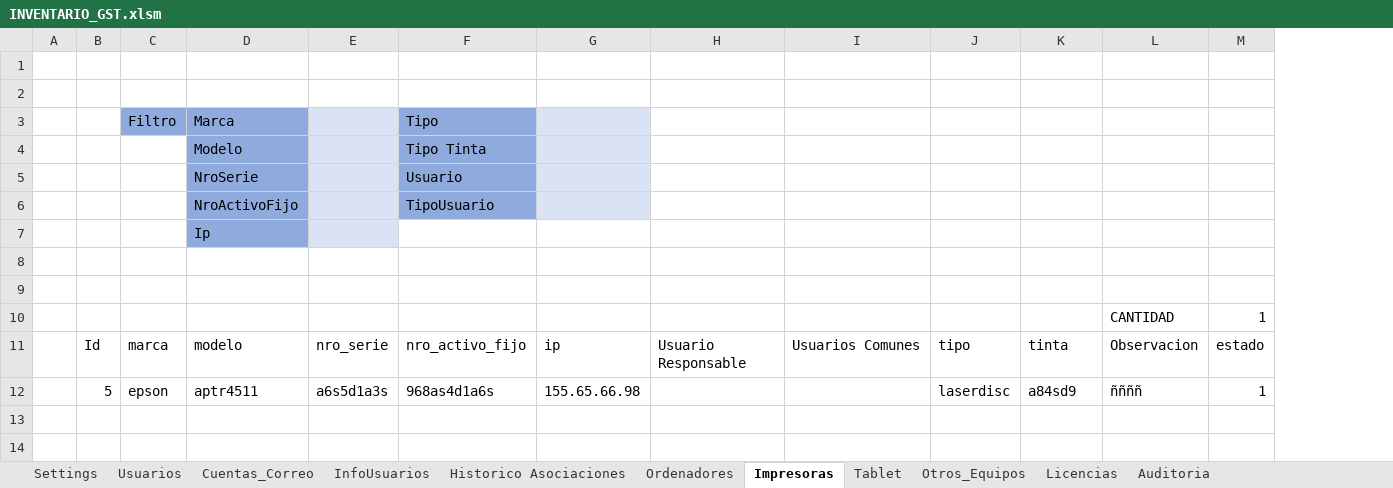
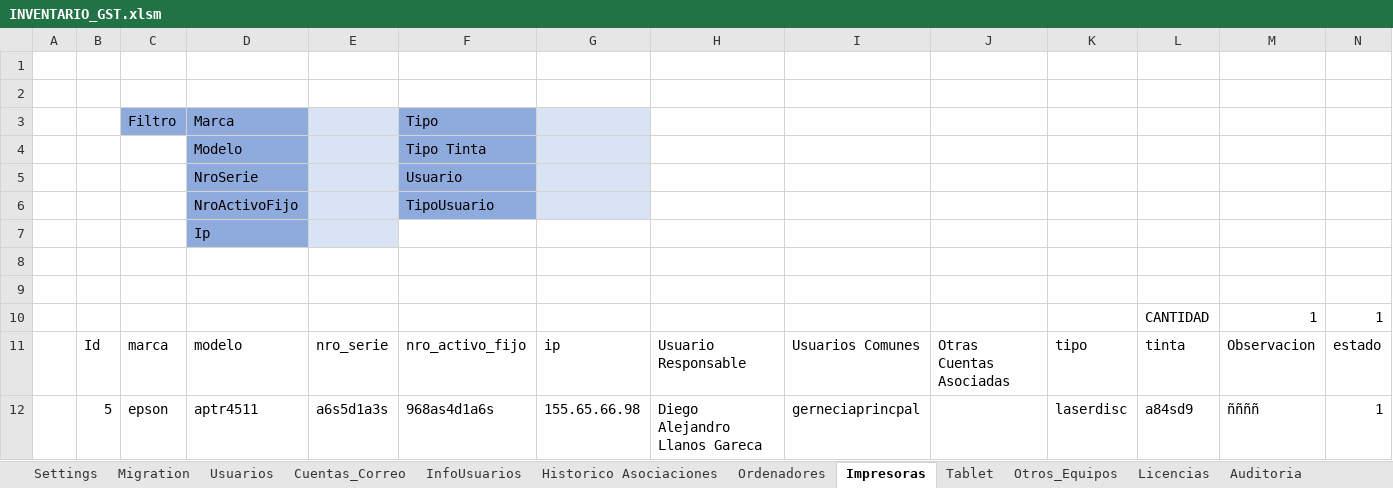
Before and after one commit to llanos1205/Sofia_Inv, an Excel workbook: INVENTARIO_GST.xlsm, sheet Impresoras, drawn as a sheet; values as stored, in another font and other column widths than the file's, no borders; charts and pictures and table styles not drawn; removed rows and columns are numbered as before the commit, all else as after; the diff names each change by its address in the sheet, - before the commit and + after, or states it on an @@ line.

```diff
--- a/INVENTARIO_GST.xlsm (sheet Impresoras)
+++ b/INVENTARIO_GST.xlsm (sheet Impresoras)
+sheet tab: Migration
+column J, row 11: Otras Cuentas Asociadas
-row 10:  |  |  |  |  |  |  |  |  |  |  | CANTIDAD | 1
+row 10:  |  |  |  |  |  |  |  |  |  |  | CANTIDAD | 1 | 1
-H12: (empty)
+H12: Diego Alejandro Llanos Gareca
-I12: (empty)
+I12: gerneciaprincpal
```
Also changed, not shown: sheet Tablet, sheet Cuentas_Correo, sheet Historico Asociaciones, sheet Ordenadores, sheet Auditoria, sheet Otros_Equipos, 2 more sheets, charts or pictures, 10 other files.
